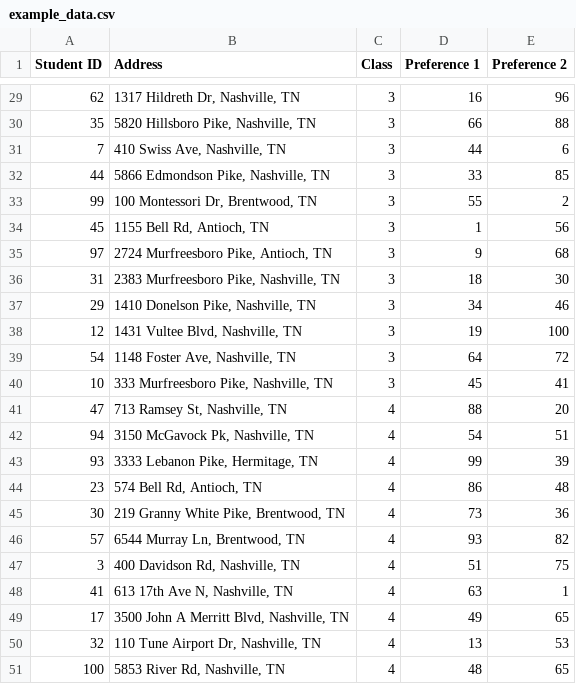
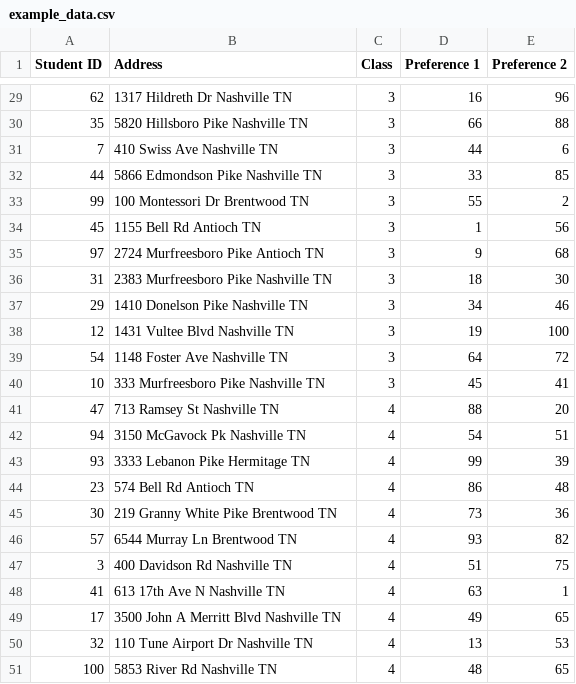
Before and after one commit to nithiwatter/HackDuke-2020, a CSV file: example_data.csv, drawn as a sheet; only a part is shown, gaps mark what is left out; the diff covers the shown part only.

```diff
--- a/example_data.csv
+++ b/example_data.csv
@@ -29,23 +29,23 @@
-62,"1317 Hildreth Dr, Nashville, TN",3,16,96
-35,"5820 Hillsboro Pike, Nashville, TN",3,66,88
-7,"410 Swiss Ave, Nashville, TN",3,44,6
-44,"5866 Edmondson Pike, Nashville, TN",3,33,85
-99,"100 Montessori Dr, Brentwood, TN",3,55,2
-45,"1155 Bell Rd, Antioch, TN",3,1,56
-97,"2724 Murfreesboro Pike, Antioch, TN",3,9,68
-31,"2383 Murfreesboro Pike, Nashville, TN",3,18,30
-29,"1410 Donelson Pike, Nashville, TN",3,34,46
-12,"1431 Vultee Blvd, Nashville, TN",3,19,100
-54,"1148 Foster Ave, Nashville, TN",3,64,72
-10,"333 Murfreesboro Pike, Nashville, TN",3,45,41
-47,"713 Ramsey St, Nashville, TN",4,88,20
-94,"3150 McGavock Pk, Nashville, TN",4,54,51
-93,"3333 Lebanon Pike, Hermitage, TN",4,99,39
-23,"574 Bell Rd, Antioch, TN",4,86,48
-30,"219 Granny White Pike, Brentwood, TN",4,73,36
-57,"6544 Murray Ln, Brentwood, TN",4,93,82
-3,"400 Davidson Rd, Nashville, TN",4,51,75
-41,"613 17th Ave N, Nashville, TN",4,63,1
-17,"3500 John A Merritt Blvd, Nashville, TN",4,49,65
-32,"110 Tune Airport Dr, Nashville, TN",4,13,53
-100,"5853 River Rd, Nashville, TN",4,48,65
+62,1317 Hildreth Dr Nashville TN,3,16,96
+35,5820 Hillsboro Pike Nashville TN,3,66,88
+7,410 Swiss Ave Nashville TN,3,44,6
+44,5866 Edmondson Pike Nashville TN,3,33,85
+99,100 Montessori Dr Brentwood TN,3,55,2
+45,1155 Bell Rd Antioch TN,3,1,56
+97,2724 Murfreesboro Pike Antioch TN,3,9,68
+31,2383 Murfreesboro Pike Nashville TN,3,18,30
+29,1410 Donelson Pike Nashville TN,3,34,46
+12,1431 Vultee Blvd Nashville TN,3,19,100
+54,1148 Foster Ave Nashville TN,3,64,72
+10,333 Murfreesboro Pike Nashville TN,3,45,41
+47,713 Ramsey St Nashville TN,4,88,20
+94,3150 McGavock Pk Nashville TN,4,54,51
+93,3333 Lebanon Pike Hermitage TN,4,99,39
+23,574 Bell Rd Antioch TN,4,86,48
+30,219 Granny White Pike Brentwood TN,4,73,36
+57,6544 Murray Ln Brentwood TN,4,93,82
+3,400 Davidson Rd Nashville TN,4,51,75
+41,613 17th Ave N Nashville TN,4,63,1
+17,3500 John A Merritt Blvd Nashville TN,4,49,65
+32,110 Tune Airport Dr Nashville TN,4,13,53
+100,5853 River Rd Nashville TN,4,48,65
```
Also changed, not shown: 27 edited cells elsewhere in this file.
